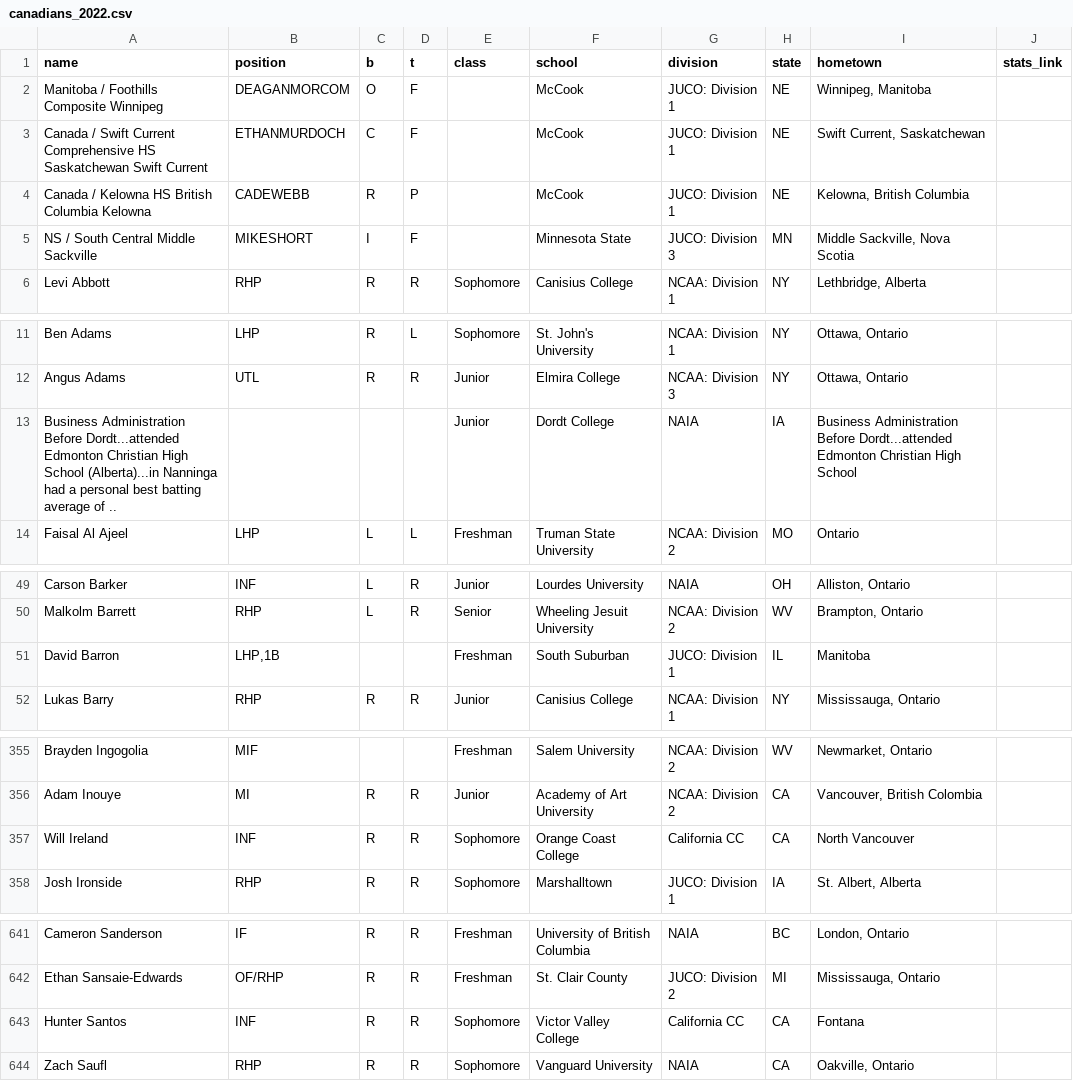
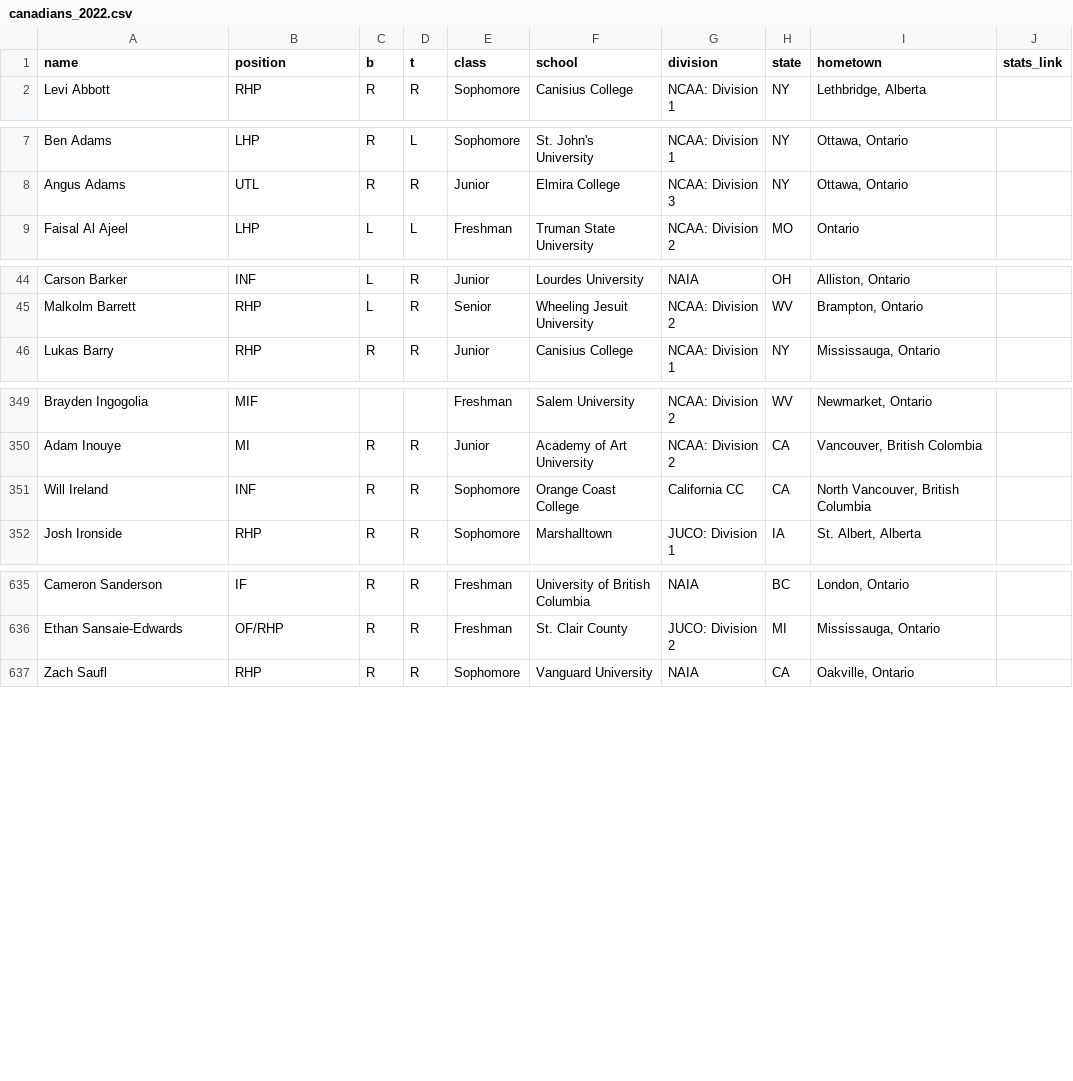
Before and after one commit to peteb206/canadians_in_college_baseball, a CSV file: canadians_2022.csv, drawn as a sheet; only a part is shown, gaps mark what is left out; the diff covers the shown part only.

```diff
--- a/canadians_2022.csv
+++ b/canadians_2022.csv
@@ -1,6 +1,2 @@
 name,position,b,t,class,school,division,state,hometown,stats_link
-Manitoba / Foothills Composite Winnipeg,DEAGANMORCOM,O,F,,McCook,JUCO: Division 1,NE,"Winnipeg, Manitoba",
-Canada / Swift Current Comprehensive HS Saskatchewan Swift Current,ETHANMURDOCH,C,F,,McCook,JUCO: Division 1,NE,"Swift Current, Saskatchewan",
-Canada / Kelowna HS British Columbia Kelowna,CADEWEBB,R,P,,McCook,JUCO: Division 1,NE,"Kelowna, British Columbia",
-NS / South Central Middle Sackville,MIKESHORT,I,F,,Minnesota State,JUCO: Division 3,MN,"Middle Sackville, Nova Scotia",
 Levi Abbott,RHP,R,R,Sophomore,Canisius College,NCAA: Division 1,NY,"Lethbridge, Alberta",
@@ -12,3 +8,2 @@ Ben Adams,LHP,R,L,Sophomore,St. John's University,NCAA: Division 1,NY,"Ottawa, O
 Angus Adams,UTL,R,R,Junior,Elmira College,NCAA: Division 3,NY,"Ottawa, Ontario",
-Business Administration Before Dordt...attended Edmonton Christian High School (Alberta)...in Nanninga had a personal best batting average of ..,,,,Junior,Dordt College,NAIA,IA,Business Administration Before Dordt...attended Edmonton Christian High School,
 Faisal Al Ajeel,LHP,L,L,Freshman,Truman State University,NCAA: Division 2,MO,Ontario,
@@ -50,3 +45,2 @@ Carson Barker,INF,L,R,Junior,Lourdes University,NAIA,OH,"Alliston, Ontario",
 Malkolm Barrett,RHP,L,R,Senior,Wheeling Jesuit University,NCAA: Division 2,WV,"Brampton, Ontario",
-David Barron,"LHP,1B",,,Freshman,South Suburban,JUCO: Division 1,IL,Manitoba,
 Lukas Barry,RHP,R,R,Junior,Canisius College,NCAA: Division 1,NY,"Mississauga, Ontario",
@@ -356,3 +350,3 @@ Brayden Ingogolia,MIF,,,Freshman,Salem University,NCAA: Division 2,WV,"Newmarket
 Adam Inouye,MI,R,R,Junior,Academy of Art University,NCAA: Division 2,CA,"Vancouver, British Colombia",
-Will Ireland,INF,R,R,Sophomore,Orange Coast College,California CC,CA,North Vancouver,
+Will Ireland,INF,R,R,Sophomore,Orange Coast College,California CC,CA,"North Vancouver, British Columbia",
 Josh Ironside,RHP,R,R,Sophomore,Marshalltown,JUCO: Division 1,IA,"St. Albert, Alberta",
@@ -642,3 +636,2 @@ Cameron Sanderson,IF,R,R,Freshman,University of British Columbia,NAIA,BC,"London
 Ethan Sansaie-Edwards,OF/RHP,R,R,Freshman,St. Clair County,JUCO: Division 2,MI,"Mississauga, Ontario",
-Hunter Santos,INF,R,R,Sophomore,Victor Valley College,California CC,CA,Fontana,
 Zach Saufl,RHP,R,R,Sophomore,Vanguard University,NAIA,CA,"Oakville, Ontario",
```
Also changed, not shown: 11 edited cells elsewhere in this file, 1 other file.
